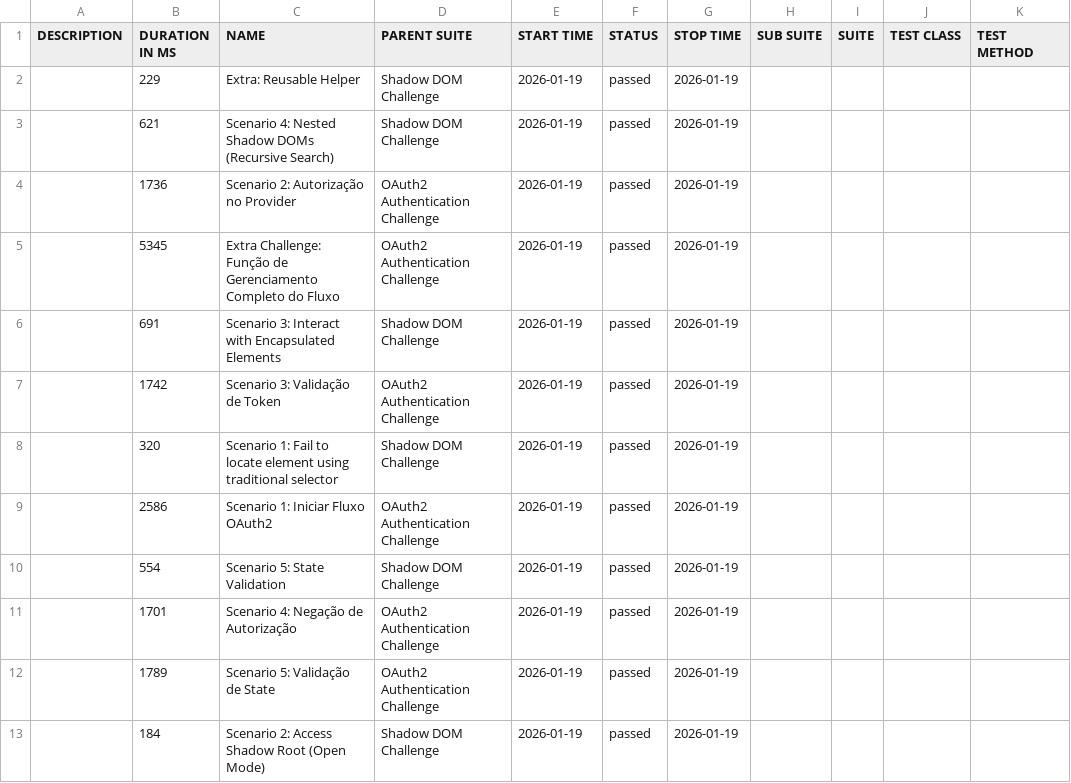
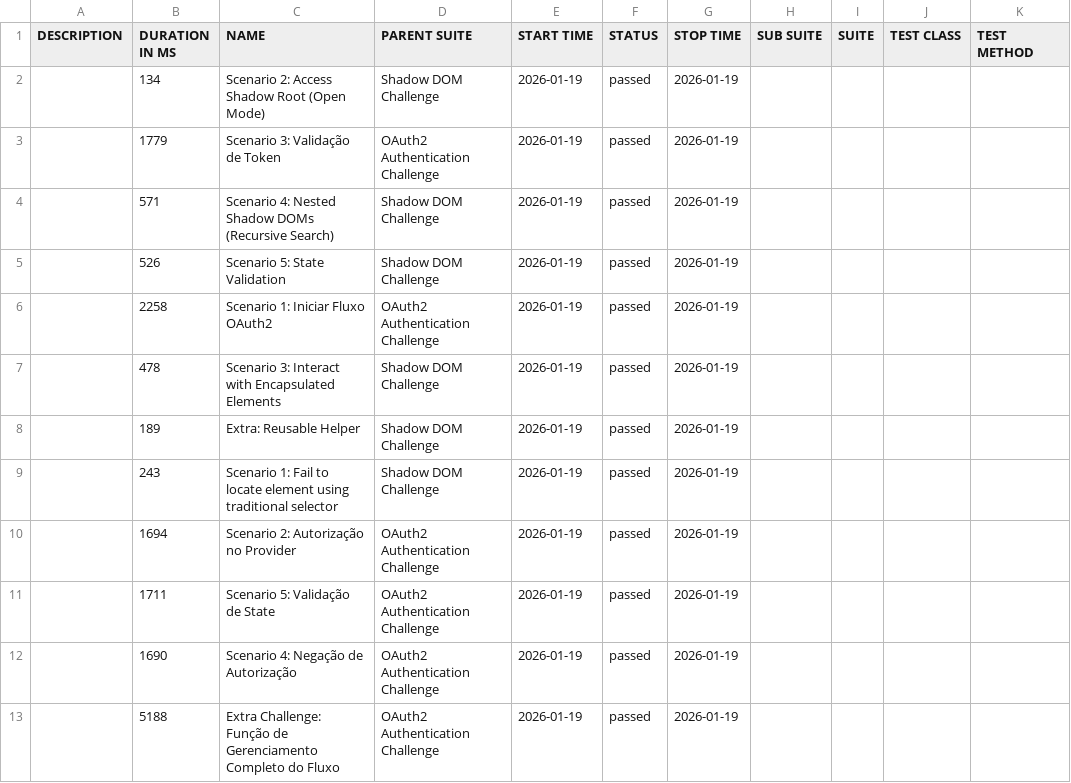
Before and after one commit to renatograsso10/cypress-study, a CSV file: data/suites.csv, drawn as a sheet.

```diff
--- a/data/suites.csv
+++ b/data/suites.csv
@@ -1,13 +1,13 @@
 "DESCRIPTION","DURATION IN MS","NAME","PARENT SUITE","START TIME","STATUS","STOP TIME","SUB SUITE","SUITE","TEST CLASS","TEST METHOD"
-"","229","Extra: Reusable Helper","Shadow DOM Challenge","2026-01-19","passed","2026-01-19","","","",""
-"","621","Scenario 4: Nested Shadow DOMs (Recursive Search)","Shadow DOM Challenge","2026-01-19","passed","2026-01-19","","","",""
-"","1736","Scenario 2: Autorização no Provider","OAuth2 Authentication Challenge","2026-01-19","passed","2026-01-19","","","",""
-"","5345","Extra Challenge: Função de Gerenciamento Completo do Fluxo","OAuth2 Authentication Challenge","2026-01-19","passed","2026-01-19","","","",""
-"","691","Scenario 3: Interact with Encapsulated Elements","Shadow DOM Challenge","2026-01-19","passed","2026-01-19","","","",""
-"","1742","Scenario 3: Validação de Token","OAuth2 Authentication Challenge","2026-01-19","passed","2026-01-19","","","",""
-"","320","Scenario 1: Fail to locate element using traditional selector","Shadow DOM Challenge","2026-01-19","passed","2026-01-19","","","",""
-"","2586","Scenario 1: Iniciar Fluxo OAuth2","OAuth2 Authentication Challenge","2026-01-19","passed","2026-01-19","","","",""
-"","554","Scenario 5: State Validation","Shadow DOM Challenge","2026-01-19","passed","2026-01-19","","","",""
-"","1701","Scenario 4: Negação de Autorização","OAuth2 Authentication Challenge","2026-01-19","passed","2026-01-19","","","",""
-"","1789","Scenario 5: Validação de State","OAuth2 Authentication Challenge","2026-01-19","passed","2026-01-19","","","",""
-"","184","Scenario 2: Access Shadow Root (Open Mode)","Shadow DOM Challenge","2026-01-19","passed","2026-01-19","","","",""
+"","134","Scenario 2: Access Shadow Root (Open Mode)","Shadow DOM Challenge","2026-01-19","passed","2026-01-19","","","",""
+"","1779","Scenario 3: Validação de Token","OAuth2 Authentication Challenge","2026-01-19","passed","2026-01-19","","","",""
+"","571","Scenario 4: Nested Shadow DOMs (Recursive Search)","Shadow DOM Challenge","2026-01-19","passed","2026-01-19","","","",""
+"","526","Scenario 5: State Validation","Shadow DOM Challenge","2026-01-19","passed","2026-01-19","","","",""
+"","2258","Scenario 1: Iniciar Fluxo OAuth2","OAuth2 Authentication Challenge","2026-01-19","passed","2026-01-19","","","",""
+"","478","Scenario 3: Interact with Encapsulated Elements","Shadow DOM Challenge","2026-01-19","passed","2026-01-19","","","",""
+"","189","Extra: Reusable Helper","Shadow DOM Challenge","2026-01-19","passed","2026-01-19","","","",""
+"","243","Scenario 1: Fail to locate element using traditional selector","Shadow DOM Challenge","2026-01-19","passed","2026-01-19","","","",""
+"","1694","Scenario 2: Autorização no Provider","OAuth2 Authentication Challenge","2026-01-19","passed","2026-01-19","","","",""
+"","1711","Scenario 5: Validação de State","OAuth2 Authentication Challenge","2026-01-19","passed","2026-01-19","","","",""
+"","1690","Scenario 4: Negação de Autorização","OAuth2 Authentication Challenge","2026-01-19","passed","2026-01-19","","","",""
+"","5188","Extra Challenge: Função de Gerenciamento Completo do Fluxo","OAuth2 Authentication Challenge","2026-01-19","passed","2026-01-19","","","",""
```
Also changed, not shown: 38 other files.
